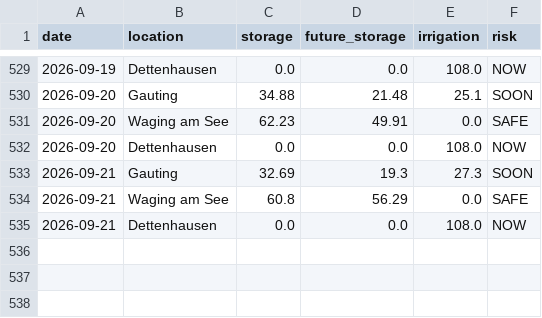
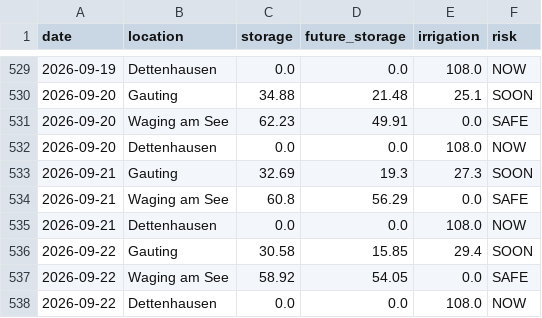
Before and after one commit to molitor76-creator/tree-drought-monitor, a CSV file: data/history.csv, drawn as a sheet; only a part is shown, gaps mark what is left out.

Commit message:
Automated update

```diff
--- a/data/history.csv
+++ b/data/history.csv
@@ -535 +535,4 @@ date,location,storage,future_storage,irrigation,risk
 2026-09-21,Dettenhausen,0.0,0.0,108.0,NOW
+2026-09-22,Gauting,30.58,15.85,29.4,SOON
+2026-09-22,Waging am See,58.92,54.05,0.0,SAFE
+2026-09-22,Dettenhausen,0.0,0.0,108.0,NOW
```
